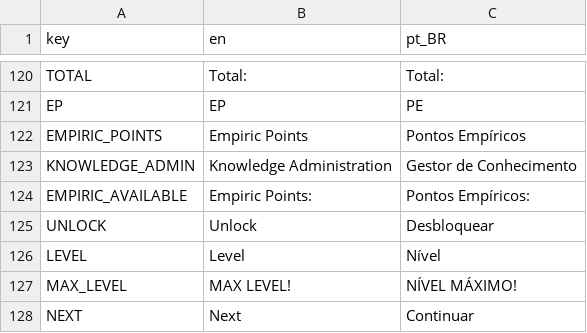
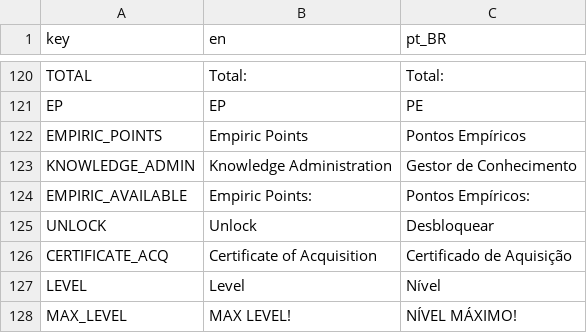
Before and after one commit to Space-Paca/alchemy-game, a CSV file: project/assets/translation/alchemy_translation - main.csv, drawn as a sheet; only a part is shown, gaps mark what is left out; the shorter side is filled out with more unchanged rows.

```diff
--- a/project/assets/translation/alchemy_translation - main.csv
+++ b/project/assets/translation/alchemy_translation - main.csv
@@ -149,2 +149,3 @@ EMPIRIC_AVAILABLE,Empiric Points:,Pontos Empíricos:
 UNLOCK,Unlock,Desbloquear
+CERTIFICATE_ACQ,Certificate of Acquisition,Certificado de Aquisição
 LEVEL,Level,Nível
```
Also changed, not shown: 19 other files.
